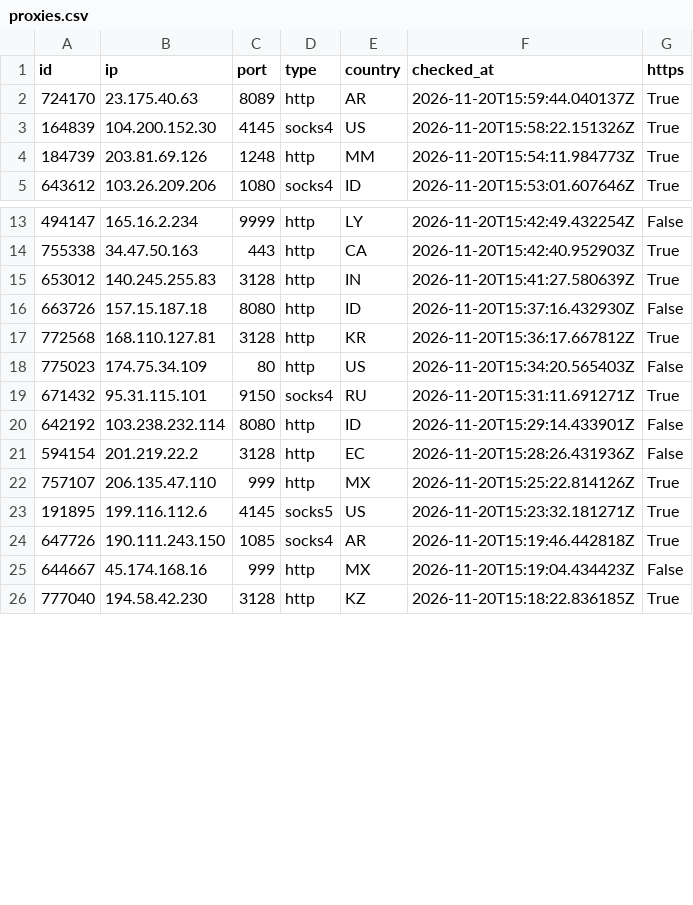
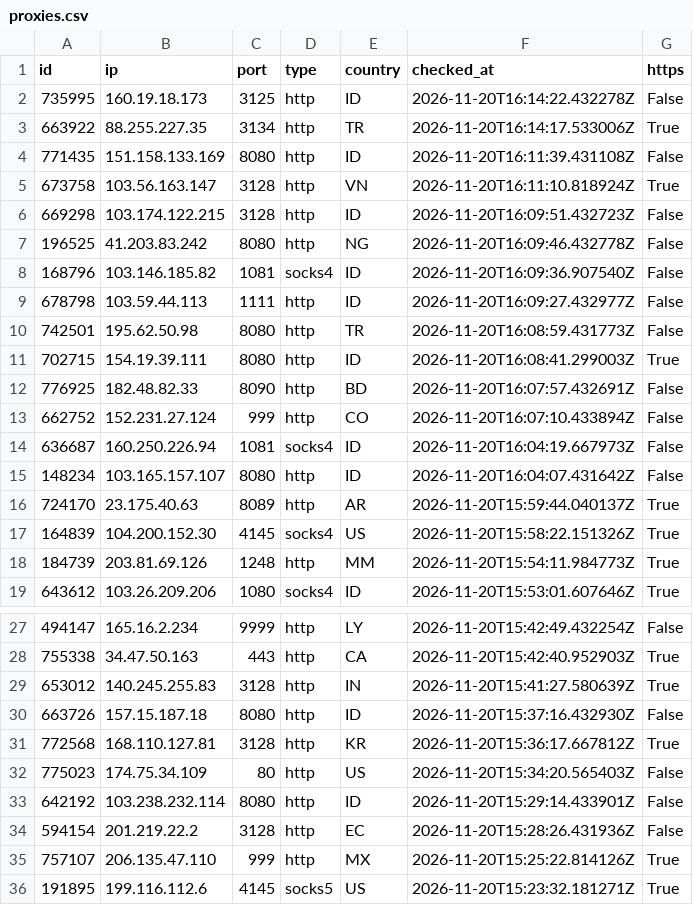
Before and after one commit to ShipHappensBro/Proxy-list, a CSV file: proxies.csv, drawn as a sheet; only a part is shown, gaps mark what is left out; the shorter side is filled out with more unchanged rows; removed rows and columns are numbered as before the commit, all else as after; the diff covers the shown part only; the diff names each change by its address in the sheet, - before the commit and + after, or states it on an @@ line.

Commit message:
Update: 38 proxies | 2026-11-20 16:15:07.409079+00:00

```diff
--- a/proxies.csv
+++ b/proxies.csv
+row 2: 735995 | 160.19.18.173 | 3125 | http | ID | 2026-11-20T16:14:22.432278Z | False
+row 3: 663922 | 88.255.227.35 | 3134 | http | TR | 2026-11-20T16:14:17.533006Z | True
+row 4: 771435 | 151.158.133.169 | 8080 | http | ID | 2026-11-20T16:11:39.431108Z | False
+row 5: 673758 | 103.56.163.147 | 3128 | http | VN | 2026-11-20T16:11:10.818924Z | True
+row 6: 669298 | 103.174.122.215 | 3128 | http | ID | 2026-11-20T16:09:51.432723Z | False
+row 7: 196525 | 41.203.83.242 | 8080 | http | NG | 2026-11-20T16:09:46.432778Z | False
+row 8: 168796 | 103.146.185.82 | 1081 | socks4 | ID | 2026-11-20T16:09:36.907540Z | False
+row 9: 678798 | 103.59.44.113 | 1111 | http | ID | 2026-11-20T16:09:27.432977Z | False
+row 10: 742501 | 195.62.50.98 | 8080 | http | TR | 2026-11-20T16:08:59.431773Z | False
+row 11: 702715 | 154.19.39.111 | 8080 | http | ID | 2026-11-20T16:08:41.299003Z | True
+row 12: 776925 | 182.48.82.33 | 8090 | http | BD | 2026-11-20T16:07:57.432691Z | False
+row 13: 662752 | 152.231.27.124 | 999 | http | CO | 2026-11-20T16:07:10.433894Z | False
+row 14: 636687 | 160.250.226.94 | 1081 | socks4 | ID | 2026-11-20T16:04:19.667973Z | False
+row 15: 148234 | 103.165.157.107 | 8080 | http | ID | 2026-11-20T16:04:07.431642Z | False
-row 19: 671432 | 95.31.115.101 | 9150 | socks4 | RU | 2026-11-20T15:31:11.691271Z | True
```
Also changed, not shown: 12 removed rows elsewhere in this file, 6 other files.
